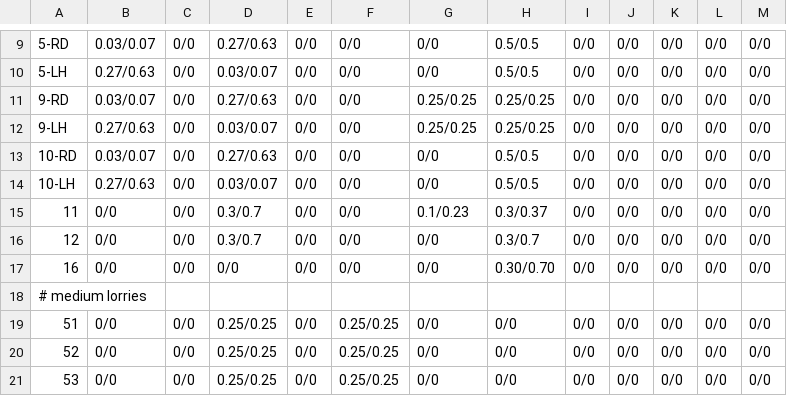
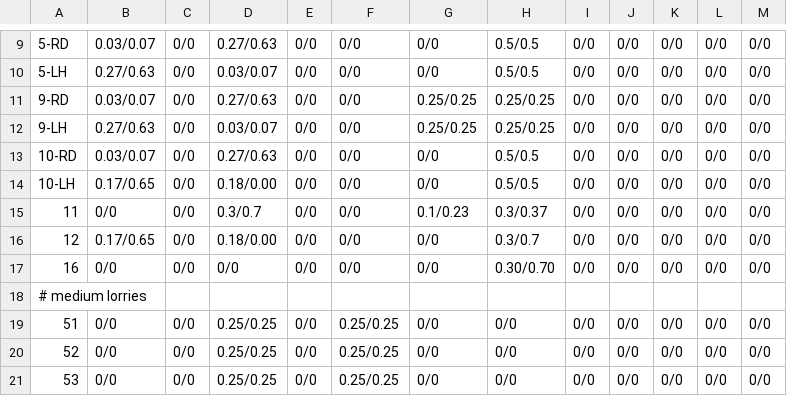
Before and after one commit to NSEE/VECTO_BR, a CSV file: VectoCore/VectoCore/Resources/Declaration/CO2Standards/MissionProfileWeights.csv, drawn as a sheet; only a part is shown, gaps mark what is left out; the diff names each change by its address in the sheet, - before the commit and + after, or states it on an @@ line.

Commit message:
GT3 Request  - Mission profile weights and PCC parameters
- Defined new limit for minimum eco-roll speed (60 km/h to 40 km/h) and PCC enabling velocity (80 km/h to 60 km/h);
- Adjusted the mission profile weights to match the Unicamp results, considering a regional delivery share (LH – 0.17 (low load) / 0.65 (reference load) and RD – 0.18 / 0).

```diff
--- a/VectoCore/VectoCore/Resources/Declaration/CO2Standards/MissionProfileWeights.csv
+++ b/VectoCore/VectoCore/Resources/Declaration/CO2Standards/MissionProfileWeights.csv
-B14: 0.27/0.63
+B14: 0.17/0.65
-D14: 0.03/0.07
+D14: 0.18/0.00
-B16: 0/0
+B16: 0.17/0.65
-D16: 0.3/0.7
+D16: 0.18/0.00
```
Also changed, not shown: 1 other file.
